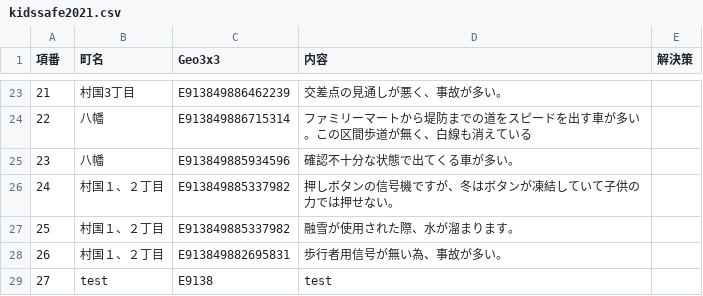
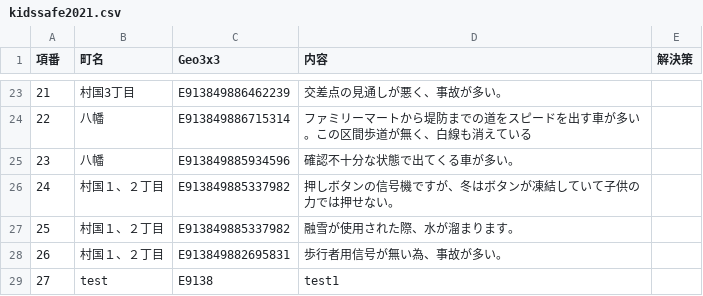
Before and after one commit to code4fukui/kunitaka, a CSV file: kidssafe2021.csv, drawn as a sheet; only a part is shown, gaps mark what is left out.

Commit message:
update

```diff
--- a/kidssafe2021.csv
+++ b/kidssafe2021.csv
@@ -33,2 +33,2 @@
 26,村国１、２丁目,E913849882695831,歩行者用信号が無い為、事故が多い。,
-27,test,E9138,test,
+27,test,E9138,test1,
```
